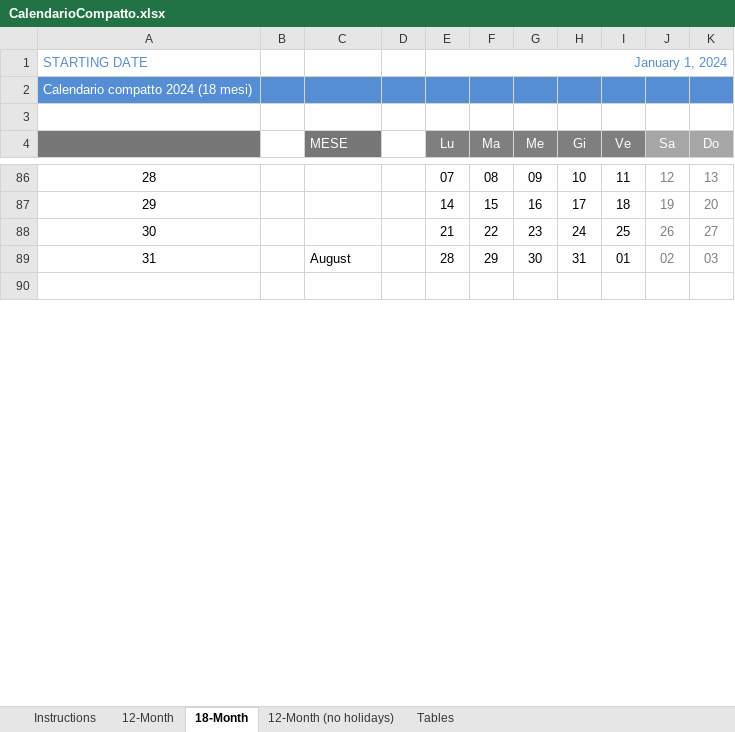
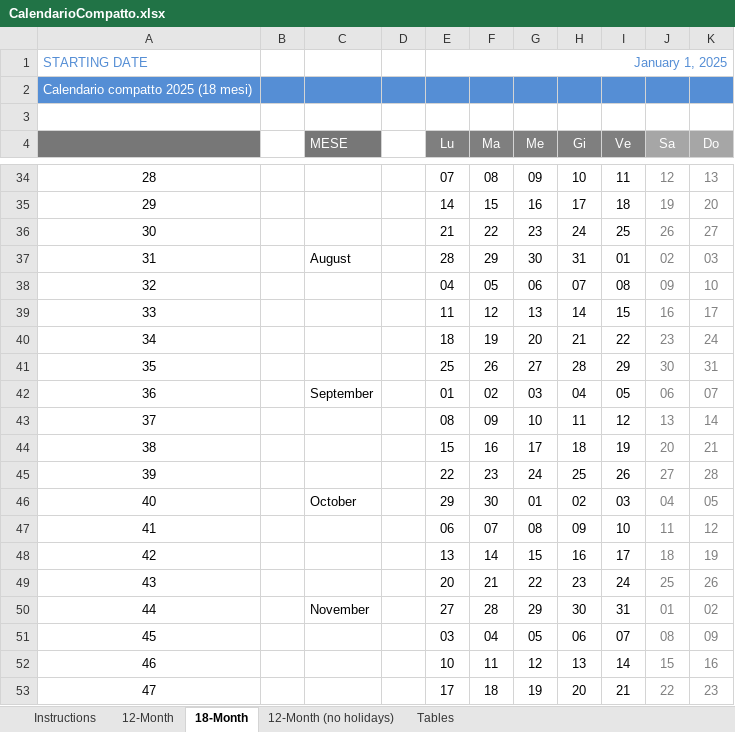
Before and after one commit to rafftre/calendariocompatto, an Excel workbook: CalendarioCompatto.xlsx, sheet 18-Month, drawn as a sheet; only a part is shown, gaps mark what is left out; the shorter side is filled out with more unchanged rows; values as stored, in another font and other column widths than the file's, no borders; conditional formats not drawn; the diff covers the shown part only; the diff names each change by its address in the sheet, - before the commit and + after, or states it on an @@ line.

```diff
--- a/CalendarioCompatto.xlsx (sheet 18-Month)
+++ b/CalendarioCompatto.xlsx (sheet 18-Month)
-E1 (Lu): January 1, 2024
+E1 (Lu): January 1, 2025
-A2: Calendario compatto 2024 (18 mesi)
+A2: Calendario compatto 2025 (18 mesi)
+row 38: 32 |  |  |  | 04 | 05 | 06 | 07 | 08 | 09 | 10
+row 39: 33 |  |  |  | 11 | 12 | 13 | 14 | 15 | 16 | 17
+row 40: 34 |  |  |  | 18 | 19 | 20 | 21 | 22 | 23 | 24
+row 41: 35 |  |  |  | 25 | 26 | 27 | 28 | 29 | 30 | 31
+row 42: 36 |  | September |  | 01 | 02 | 03 | 04 | 05 | 06 | 07
+row 43: 37 |  |  |  | 08 | 09 | 10 | 11 | 12 | 13 | 14
+row 44: 38 |  |  |  | 15 | 16 | 17 | 18 | 19 | 20 | 21
+row 45: 39 |  |  |  | 22 | 23 | 24 | 25 | 26 | 27 | 28
+row 46: 40 |  | October |  | 29 | 30 | 01 | 02 | 03 | 04 | 05
+row 47: 41 |  |  |  | 06 | 07 | 08 | 09 | 10 | 11 | 12
+row 48: 42 |  |  |  | 13 | 14 | 15 | 16 | 17 | 18 | 19
+row 49: 43 |  |  |  | 20 | 21 | 22 | 23 | 24 | 25 | 26
+row 50: 44 |  | November |  | 27 | 28 | 29 | 30 | 31 | 01 | 02
+row 51: 45 |  |  |  | 03 | 04 | 05 | 06 | 07 | 08 | 09
+row 52: 46 |  |  |  | 10 | 11 | 12 | 13 | 14 | 15 | 16
+row 53: 47 |  |  |  | 17 | 18 | 19 | 20 | 21 | 22 | 23
```
Also changed, not shown: 36 added rows and 52 removed rows elsewhere in this sheet, sheet 12-Month (no holidays), sheet 12-Month, sheet Tables, sheet Instructions, formulas that keep their value, 1 other file.
